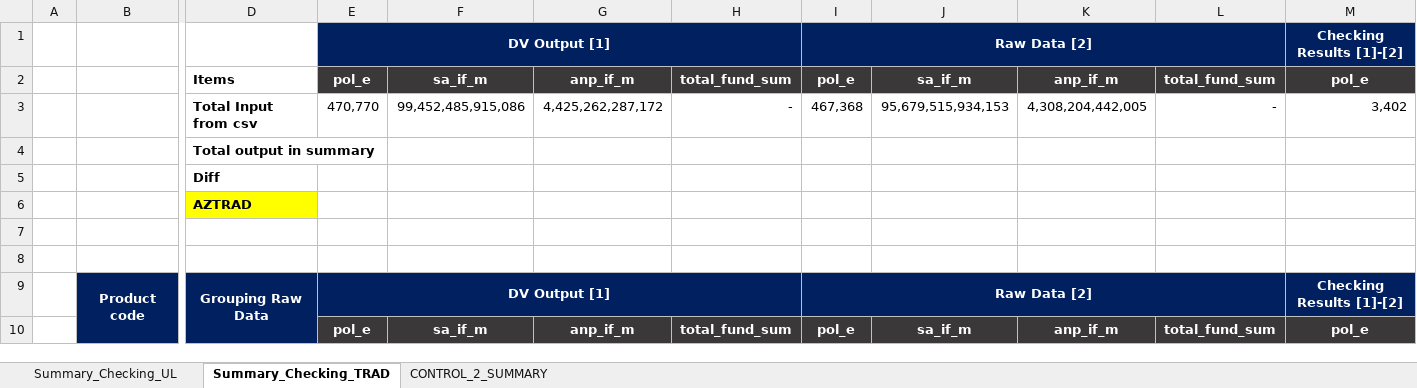
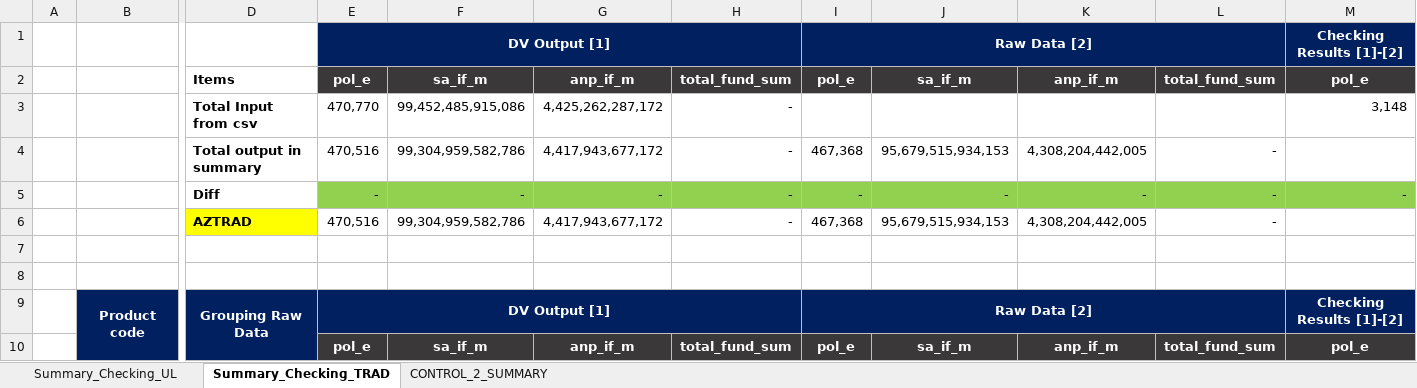
Before and after one commit to azlifedosemon/IRCS-v2, an Excel workbook: IRCS2-devbuild/source/test.xlsx, sheet Summary_Checking_TRAD, drawn as a sheet; only a part is shown, gaps mark what is left out; values as stored, in another font and other column widths than the file's, no borders; removed rows and columns are numbered as before the commit, all else as after; rows hold the shown columns only; the diff names each change by its address in the sheet, - before the commit and + after, or states it on an @@ line.

Commit message:
[0.4.2.7] major trad integration

```diff
--- a/IRCS2-devbuild/source/test.xlsx (sheet Summary_Checking_TRAD)
+++ b/IRCS2-devbuild/source/test.xlsx (sheet Summary_Checking_TRAD)
-row 3:  |  | Total Input from csv | 470,770 | 99,452,485,915,086 | 4,425,262,287,172 | - | 467,368 | 95,679,515,934,153 | 4,308,204,442,005 | - | 3,402
-row 4:  |  | Total output in summary
-row 5:  |  | Diff
-row 6:  |  | AZTRAD
+row 3:  |  | Total Input from csv | 470,770 | 99,452,485,915,086 | 4,425,262,287,172 | - |  |  |  |  | 3,148
+row 4:  |  | Total output in summary | 470,516 | 99,304,959,582,786 | 4,417,943,677,172 | - | 467,368 | 95,679,515,934,153 | 4,308,204,442,005 | -
+row 5:  |  | Diff | - | - | - | - | - | - | - | - | -
+row 6:  |  | AZTRAD | 470,516 | 99,304,959,582,786 | 4,417,943,677,172 | - | 467,368 | 95,679,515,934,153 | 4,308,204,442,005 | -
```
Also changed, not shown: 5 other files.
